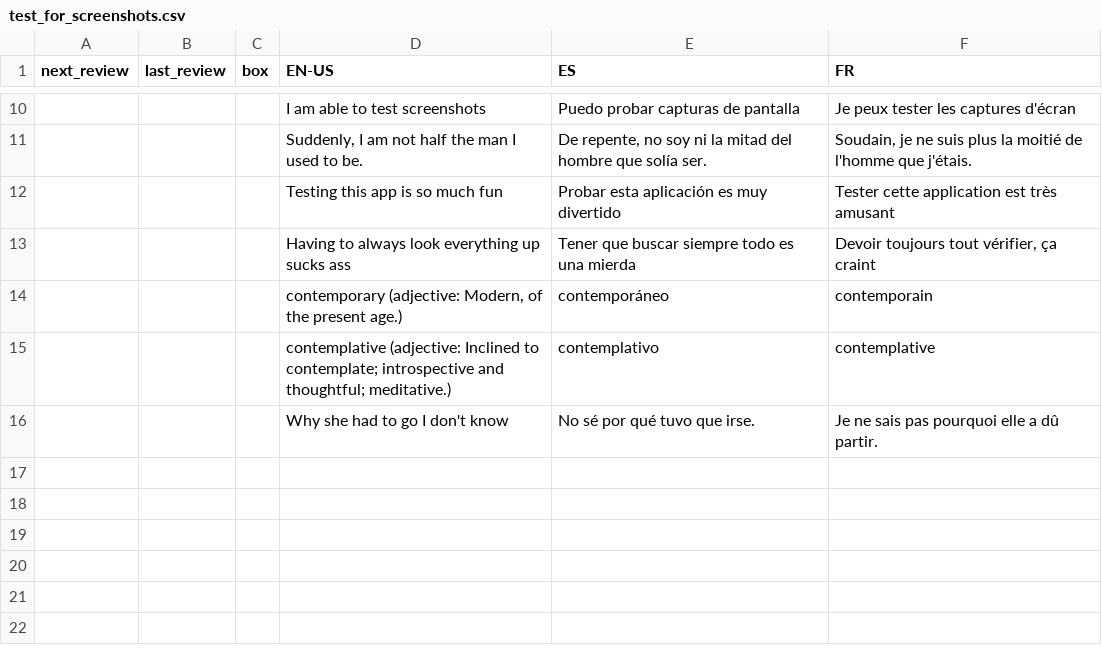
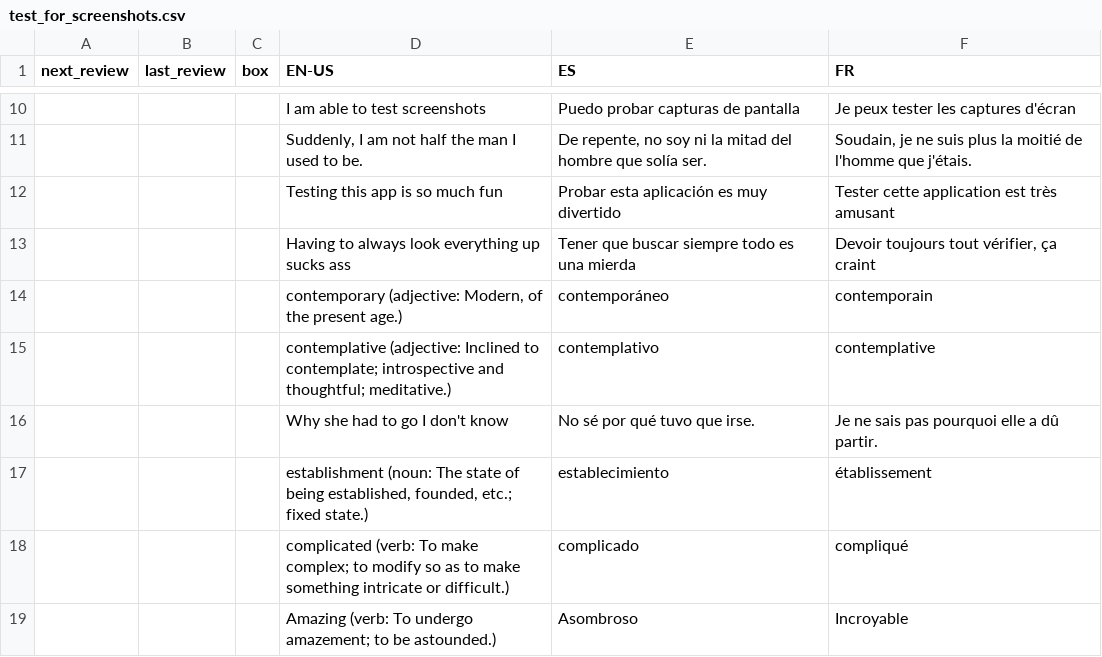
Before and after one commit to ClashJB/Babelangue, a CSV file: data/test_for_screenshots.csv, drawn as a sheet; only a part is shown, gaps mark what is left out.

```diff
--- a/data/test_for_screenshots.csv
+++ b/data/test_for_screenshots.csv
@@ -16 +16,4 @@ next_review,last_review,box,EN-US,ES,FR
 ,,,Why she had to go I don't know,No sé por qué tuvo que irse.,Je ne sais pas pourquoi elle a dû partir.
+,,,"establishment (noun: The state of being established, founded, etc.; fixed state.)",establecimiento,établissement
+,,,complicated (verb: To make complex; to modify so as to make something intricate or difficult.),complicado,compliqué
+,,,Amazing (verb: To undergo amazement; to be astounded.),Asombroso,Incroyable
```
Also changed, not shown: data/Vocabulary1.csv, 3 other files.
